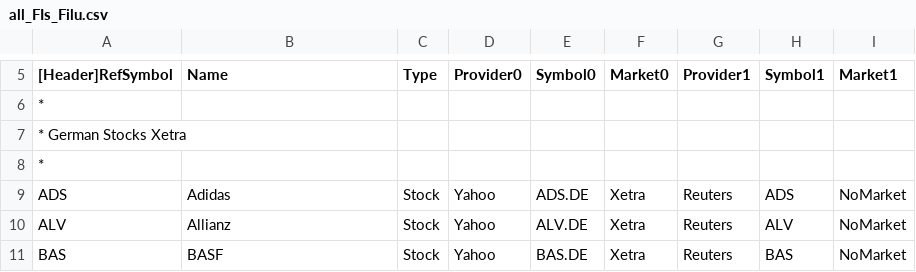
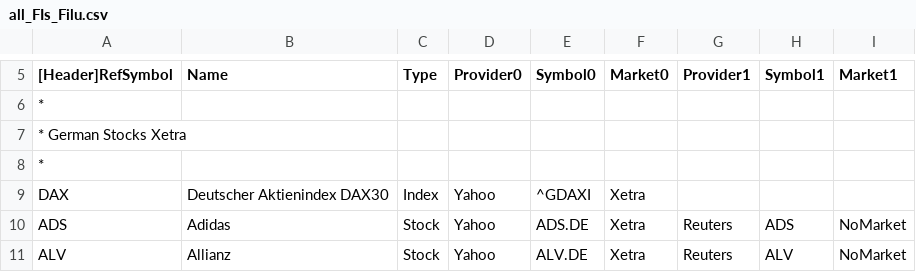
Before and after one commit to loh-tar/filu, a CSV file: progs/agentf/provider/Filu/all_FIs_Filu.csv, drawn as a sheet; only a part is shown, gaps mark what is left out; the shorter side is filled out with more unchanged rows.

```diff
--- a/progs/agentf/provider/Filu/all_FIs_Filu.csv
+++ b/progs/agentf/provider/Filu/all_FIs_Filu.csv
@@ -8,2 +8,3 @@
 *
+DAX;Deutscher Aktienindex DAX30;Index;Yahoo;^GDAXI;Xetra
 ADS;Adidas;Stock;Yahoo;ADS.DE;Xetra;Reuters;ADS;NoMarket
```
Also changed, not shown: progs/agentf/provider/Filu/Index_DAX_Filu.csv, progs/agentf/provider/Filu/Index_NASDAQ100_Filu.csv, 2 other files.
